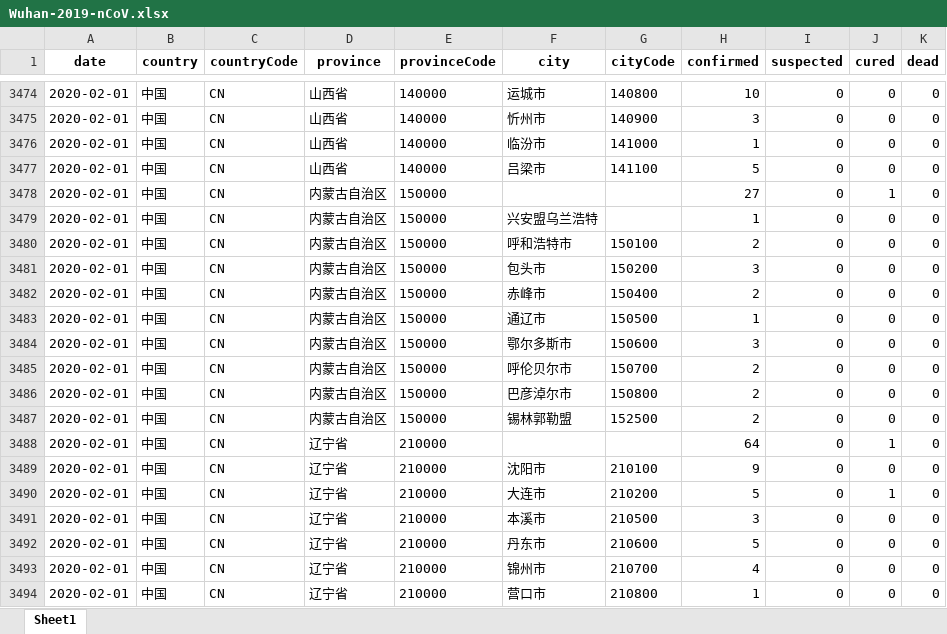
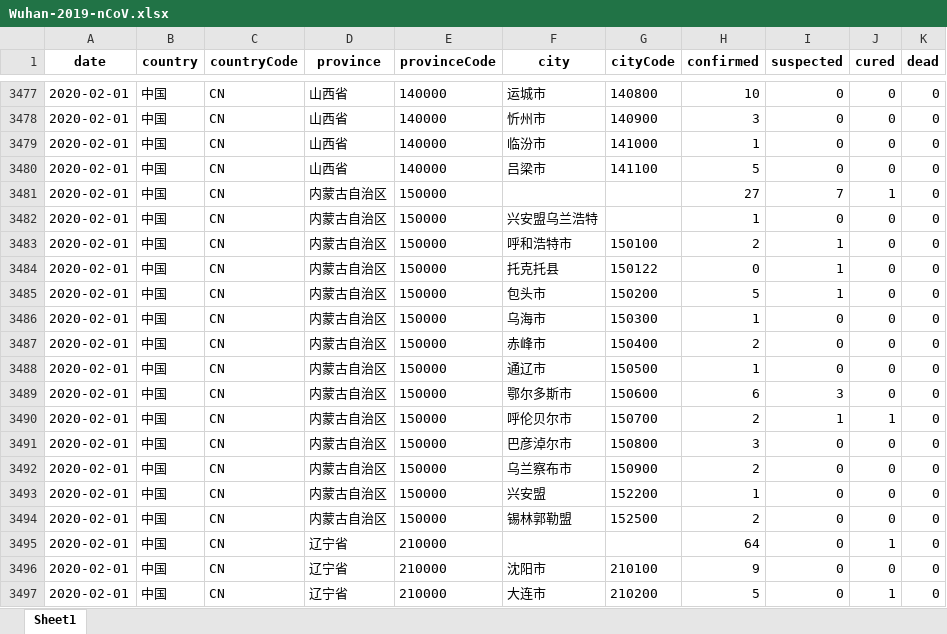
Before and after one commit to canghailan/Wuhan-2019-nCoV, an Excel workbook: Wuhan-2019-nCoV.xlsx, sheet Sheet1, drawn as a sheet; only a part is shown, gaps mark what is left out; the shorter side is filled out with more unchanged rows; values as stored, in another font and other column widths than the file's, no borders; addresses are those after the commit; the diff covers the shown part only; the diff names each change by its address in the sheet, - before the commit and + after, or states it on an @@ line.

```diff
--- a/Wuhan-2019-nCoV.xlsx (sheet Sheet1)
+++ b/Wuhan-2019-nCoV.xlsx (sheet Sheet1)
-I3481 (suspected): 0
+I3481 (suspected): 7
-I3483 (suspected): 0
+I3483 (suspected): 1
+row 3484: 2020-02-01 | 中国 | CN | 内蒙古自治区 | 150000 | 托克托县 | 150122 | 0 | 1 | 0 | 0
-H3485 (confirmed): 3
+H3485 (confirmed): 5
-I3485 (suspected): 0
+I3485 (suspected): 1
+row 3486: 2020-02-01 | 中国 | CN | 内蒙古自治区 | 150000 | 乌海市 | 150300 | 1 | 0 | 0 | 0
-H3489 (confirmed): 3
+H3489 (confirmed): 6
-I3489 (suspected): 0
+I3489 (suspected): 3
-I3490 (suspected): 0
+I3490 (suspected): 1
-J3490 (cured): 0
+J3490 (cured): 1
-H3491 (confirmed): 2
+H3491 (confirmed): 3
+row 3492: 2020-02-01 | 中国 | CN | 内蒙古自治区 | 150000 | 乌兰察布市 | 150900 | 2 | 0 | 0 | 0
+row 3493: 2020-02-01 | 中国 | CN | 内蒙古自治区 | 150000 | 兴安盟 | 152200 | 1 | 0 | 0 | 0
```
Also changed, not shown: 31 added rows and 26 edited cells elsewhere in this sheet, 14 other files.
